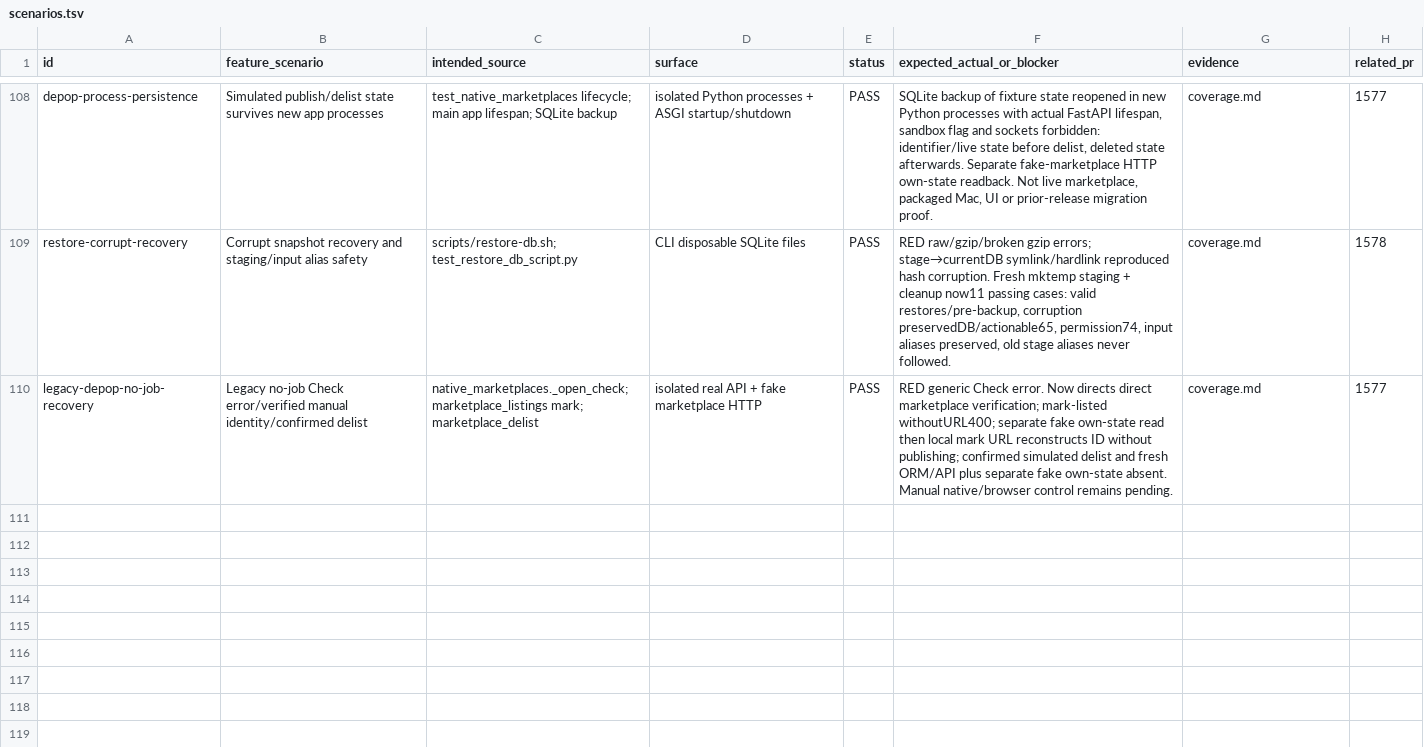
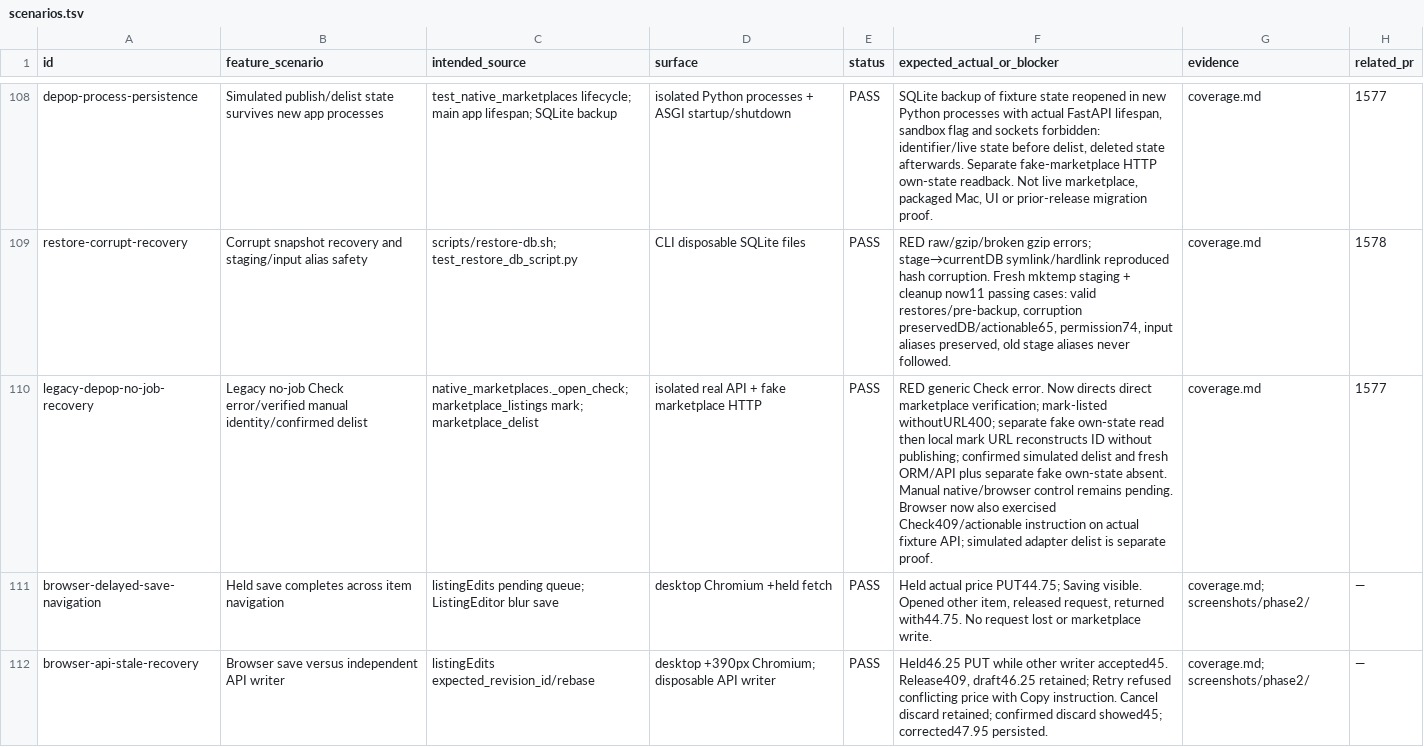
Before and after one commit to btxbtwn/anteroom, a TSV file: docs/audit/2026-11-16-sandbox/scenarios.tsv, drawn as a sheet; only a part is shown, gaps mark what is left out; the diff covers the shown part only; the diff names each change by its address in the sheet, - before the commit and + after, or states it on an @@ line.

Commit message:
Show refused photo removal errors and record reserved sandbox UI audit

```diff
--- a/docs/audit/2026-11-16-sandbox/scenarios.tsv
+++ b/docs/audit/2026-11-16-sandbox/scenarios.tsv
-F110 (expected_actual_or_blocker): …remains pending.
+F110 (expected_actual_or_blocker): …remains pending. Browser now also exercised Check409/actionable instruction on actual fixture API; simulated adapter delist is separate proof.
+row 111: browser-delayed-save-navigation | Held save completes across item navigation | listingEdits pending queue; ListingEditor blur save | desktop Chromium +held fetch | PASS | Held actual price PUT44.75; Saving visible. Opened other item, released request, returned with44.75. No request lost or marketplace write. | coverage.md; screenshots/phase2/ | —
+row 112: browser-api-stale-recovery | Browser save versus independent API writer | listingEdits expected_revision_id/rebase | desktop +390px Chromium; disposable API writer | PASS | Held46.25 PUT while other writer accepted45. Release409, draft46.25 retained; Retry refused conflicting price with Copy instruction. Cancel discard retained; confirmed discard showed45; corrected47.95 persisted. | coverage.md; screenshots/phase2/ | —
```
Also changed, not shown: 8 added rows and 31 edited cells elsewhere in this file, 11 other files.
